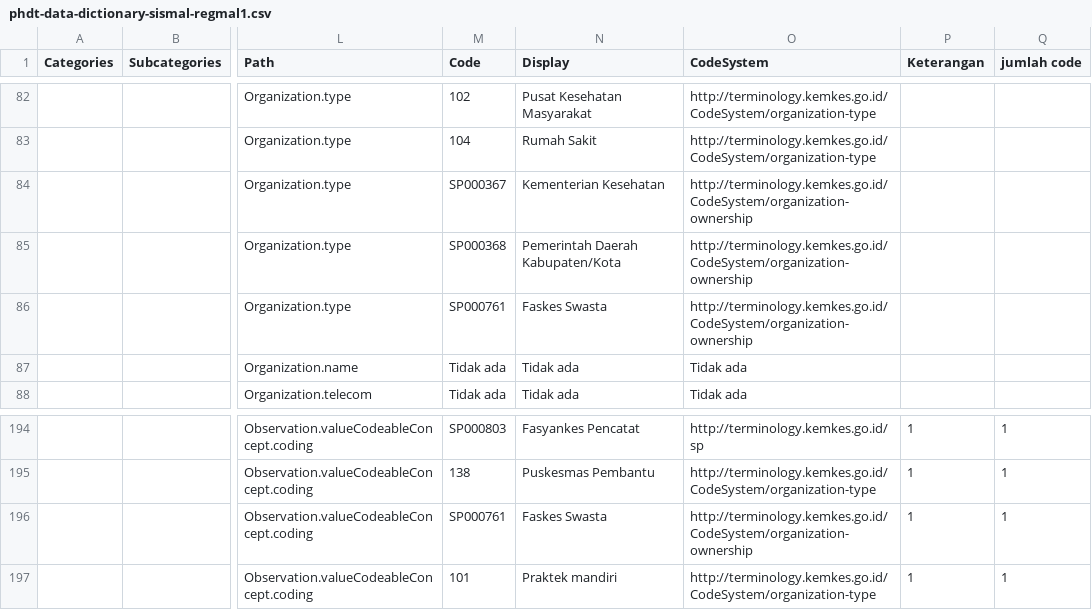
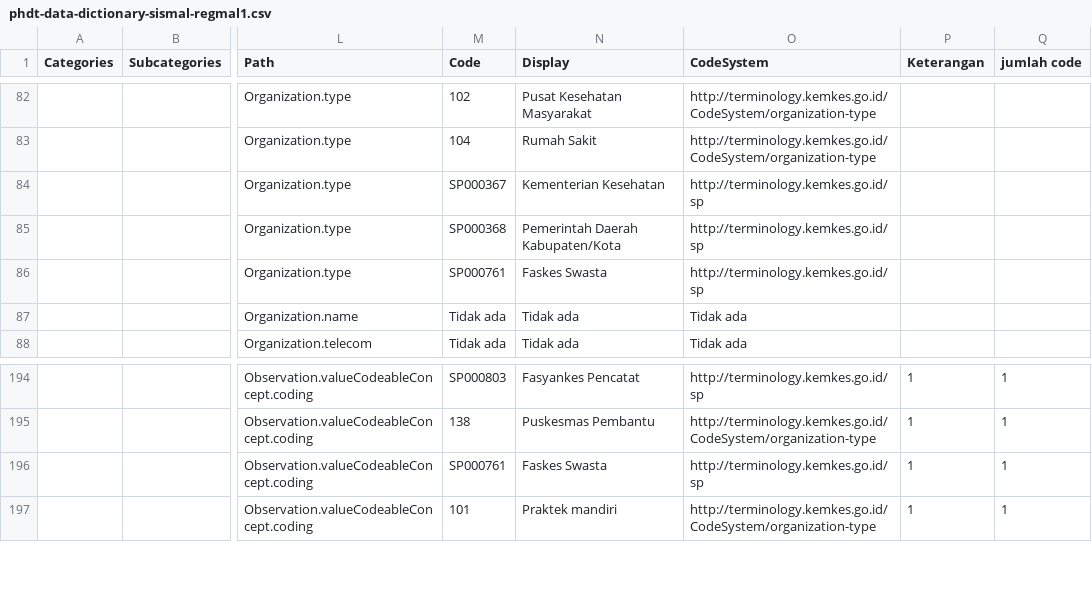
Before and after one commit to silviaavn/spheres-mapping, a CSV file: mapping/phdt-data-dictionary-sismal-regmal1.csv, drawn as a sheet; only a part is shown, gaps mark what is left out; the diff names each change by its address in the sheet, - before the commit and + after, or states it on an @@ line.

```diff
--- a/mapping/phdt-data-dictionary-sismal-regmal1.csv
+++ b/mapping/phdt-data-dictionary-sismal-regmal1.csv
-O84:O86 (CodeSystem): http://terminology.kemkes.go.id/CodeSystem/organization-ownership
+O84:O86 (CodeSystem): http://terminology.kemkes.go.id/sp
-O196 (CodeSystem): http://terminology.kemkes.go.id/CodeSystem/organization-ownership
+O196 (CodeSystem): http://terminology.kemkes.go.id/sp
```
Also changed, not shown: mapping/phdt-data-dictionary-kobo-kia3-pnc.csv, mapping/phdt-data-dictionary-sitb-tb03-ro.csv, 41 other files.
